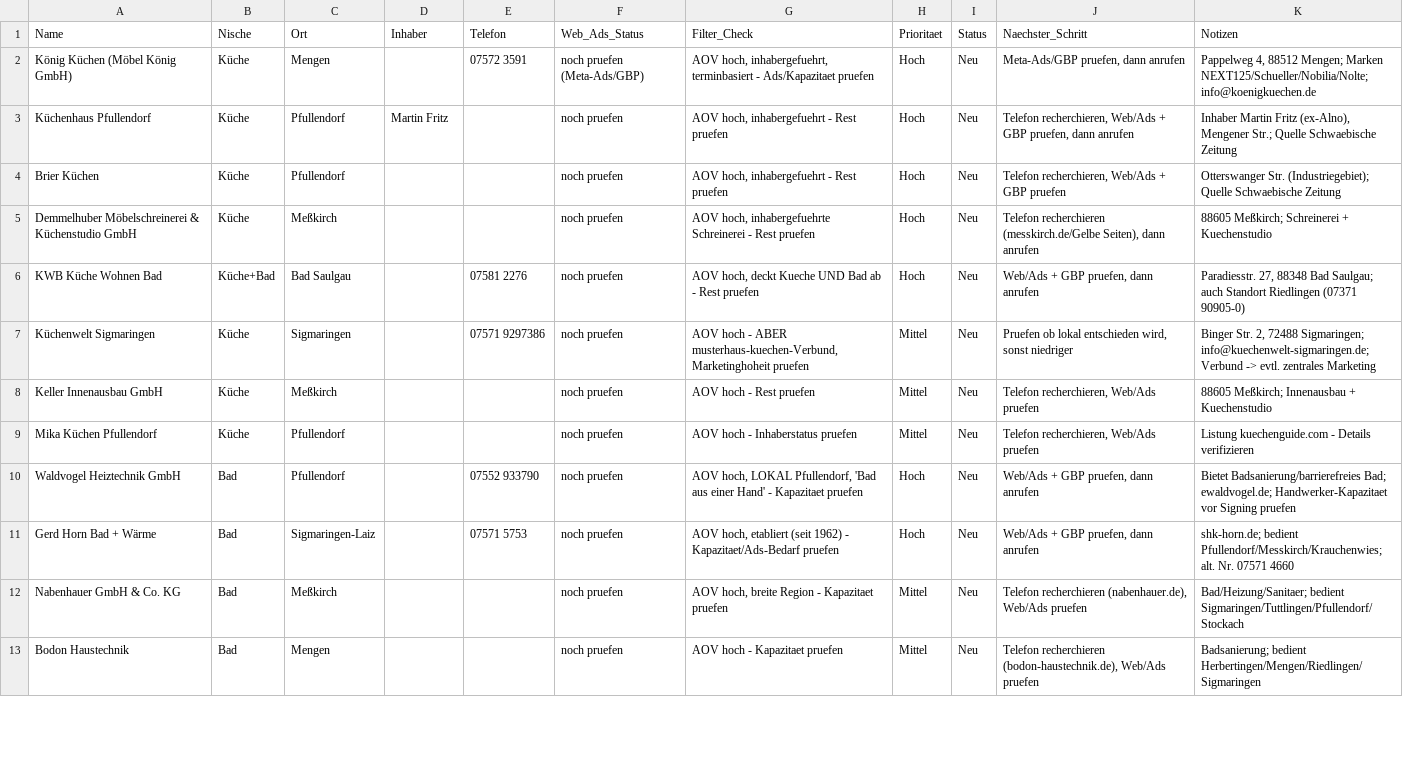
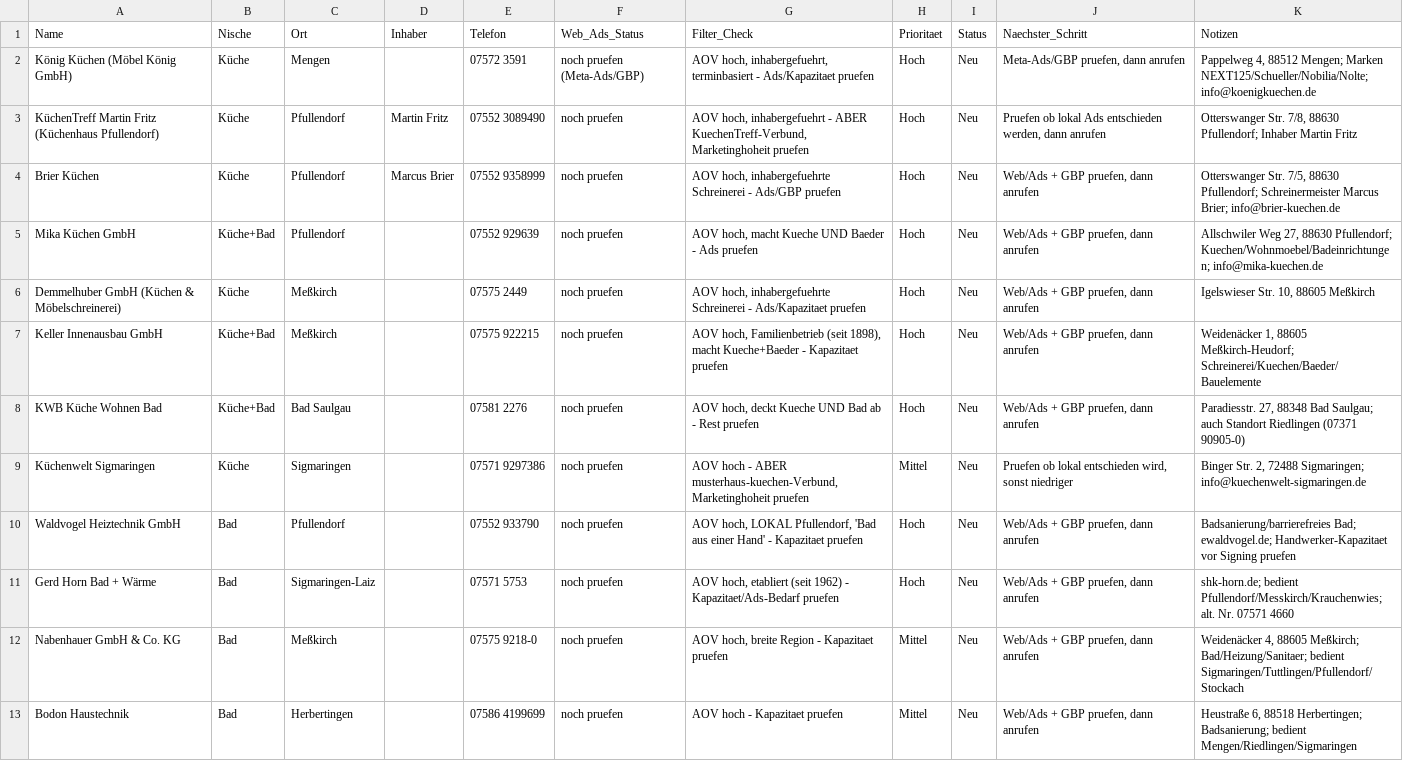
Before and after one commit to raphaelgeil652-lab/business, a CSV file: leads/klienten-leads.csv, drawn as a sheet; only a part is shown; the diff covers the shown part only.

```diff
--- a/leads/klienten-leads.csv
+++ b/leads/klienten-leads.csv
@@ -2,12 +2,12 @@ Name,Nische,Ort,Inhaber,Telefon,Web_Ads_Status,Filter_Check,Prioritaet,Status,Na
 "König Küchen (Möbel König GmbH)",Küche,Mengen,,07572 3591,"noch pruefen (Meta-Ads/GBP)","AOV hoch, inhabergefuehrt, terminbasiert - Ads/Kapazitaet pruefen",Hoch,Neu,"Meta-Ads/GBP pruefen, dann anrufen","Pappelweg 4, 88512 Mengen; Marken NEXT125/Schueller/Nobilia/Nolte; info@koenigkuechen.de"
-"Küchenhaus Pfullendorf",Küche,Pfullendorf,Martin Fritz,,"noch pruefen","AOV hoch, inhabergefuehrt - Rest pruefen",Hoch,Neu,"Telefon recherchieren, Web/Ads + GBP pruefen, dann anrufen","Inhaber Martin Fritz (ex-Alno), Mengener Str.; Quelle Schwaebische Zeitung"
-"Brier Küchen",Küche,Pfullendorf,,,"noch pruefen","AOV hoch, inhabergefuehrt - Rest pruefen",Hoch,Neu,"Telefon recherchieren, Web/Ads + GBP pruefen","Otterswanger Str. (Industriegebiet); Quelle Schwaebische Zeitung"
-"Demmelhuber Möbelschreinerei & Küchenstudio GmbH",Küche,Meßkirch,,,"noch pruefen","AOV hoch, inhabergefuehrte Schreinerei - Rest pruefen",Hoch,Neu,"Telefon recherchieren (messkirch.de/Gelbe Seiten), dann anrufen","88605 Meßkirch; Schreinerei + Kuechenstudio"
+"KüchenTreff Martin Fritz (Küchenhaus Pfullendorf)",Küche,Pfullendorf,Martin Fritz,07552 3089490,"noch pruefen","AOV hoch, inhabergefuehrt - ABER KuechenTreff-Verbund, Marketinghoheit pruefen",Hoch,Neu,"Pruefen ob lokal Ads entschieden werden, dann anrufen","Otterswanger Str. 7/8, 88630 Pfullendorf; Inhaber Martin Fritz"
+"Brier Küchen",Küche,Pfullendorf,Marcus Brier,07552 9358999,"noch pruefen","AOV hoch, inhabergefuehrte Schreinerei - Ads/GBP pruefen",Hoch,Neu,"Web/Ads + GBP pruefen, dann anrufen","Otterswanger Str. 7/5, 88630 Pfullendorf; Schreinermeister Marcus Brier; info@brier-kuechen.de"
+"Mika Küchen GmbH",Küche+Bad,Pfullendorf,,07552 929639,"noch pruefen","AOV hoch, macht Kueche UND Baeder - Ads pruefen",Hoch,Neu,"Web/Ads + GBP pruefen, dann anrufen","Allschwiler Weg 27, 88630 Pfullendorf; Kuechen/Wohnmoebel/Badeinrichtungen; info@mika-kuechen.de"
+"Demmelhuber GmbH (Küchen & Möbelschreinerei)",Küche,Meßkirch,,07575 2449,"noch pruefen","AOV hoch, inhabergefuehrte Schreinerei - Ads/Kapazitaet pruefen",Hoch,Neu,"Web/Ads + GBP pruefen, dann anrufen","Igelswieser Str. 10, 88605 Meßkirch"
+"Keller Innenausbau GmbH",Küche+Bad,Meßkirch,,07575 922215,"noch pruefen","AOV hoch, Familienbetrieb (seit 1898), macht Kueche+Baeder - Kapazitaet pruefen",Hoch,Neu,"Web/Ads + GBP pruefen, dann anrufen","Weidenäcker 1, 88605 Meßkirch-Heudorf; Schreinerei/Kuechen/Baeder/Bauelemente"
 "KWB Küche Wohnen Bad",Küche+Bad,"Bad Saulgau",,07581 2276,"noch pruefen","AOV hoch, deckt Kueche UND Bad ab - Rest pruefen",Hoch,Neu,"Web/Ads + GBP pruefen, dann anrufen","Paradiesstr. 27, 88348 Bad Saulgau; auch Standort Riedlingen (07371 90905-0)"
-"Küchenwelt Sigmaringen",Küche,Sigmaringen,,07571 9297386,"noch pruefen","AOV hoch - ABER musterhaus-kuechen-Verbund, Marketinghoheit pruefen",Mittel,Neu,"Pruefen ob lokal entschieden wird, sonst niedriger","Binger Str. 2, 72488 Sigmaringen; info@kuechenwelt-sigmaringen.de; Verbund -> evtl. zentrales Marketing"
-"Keller Innenausbau GmbH",Küche,Meßkirch,,,"noch pruefen","AOV hoch - Rest pruefen",Mittel,Neu,"Telefon recherchieren, Web/Ads pruefen","88605 Meßkirch; Innenausbau + Kuechenstudio"
-"Mika Küchen Pfullendorf",Küche,Pfullendorf,,,"noch pruefen","AOV hoch - Inhaberstatus pruefen",Mittel,Neu,"Telefon recherchieren, Web/Ads pruefen","Listung kuechenguide.com - Details verifizieren"
-"Waldvogel Heiztechnik GmbH",Bad,Pfullendorf,,07552 933790,"noch pruefen","AOV hoch, LOKAL Pfullendorf, 'Bad aus einer Hand' - Kapazitaet pruefen",Hoch,Neu,"Web/Ads + GBP pruefen, dann anrufen","Bietet Badsanierung/barrierefreies Bad; ewaldvogel.de; Handwerker-Kapazitaet vor Signing pruefen"
+"Küchenwelt Sigmaringen",Küche,Sigmaringen,,07571 9297386,"noch pruefen","AOV hoch - ABER musterhaus-kuechen-Verbund, Marketinghoheit pruefen",Mittel,Neu,"Pruefen ob lokal entschieden wird, sonst niedriger","Binger Str. 2, 72488 Sigmaringen; info@kuechenwelt-sigmaringen.de"
+"Waldvogel Heiztechnik GmbH",Bad,Pfullendorf,,07552 933790,"noch pruefen","AOV hoch, LOKAL Pfullendorf, 'Bad aus einer Hand' - Kapazitaet pruefen",Hoch,Neu,"Web/Ads + GBP pruefen, dann anrufen","Badsanierung/barrierefreies Bad; ewaldvogel.de; Handwerker-Kapazitaet vor Signing pruefen"
 "Gerd Horn Bad + Wärme",Bad,"Sigmaringen-Laiz",,07571 5753,"noch pruefen","AOV hoch, etabliert (seit 1962) - Kapazitaet/Ads-Bedarf pruefen",Hoch,Neu,"Web/Ads + GBP pruefen, dann anrufen","shk-horn.de; bedient Pfullendorf/Messkirch/Krauchenwies; alt. Nr. 07571 4660"
-"Nabenhauer GmbH & Co. KG",Bad,Meßkirch,,,"noch pruefen","AOV hoch, breite Region - Kapazitaet pruefen",Mittel,Neu,"Telefon recherchieren (nabenhauer.de), Web/Ads pruefen","Bad/Heizung/Sanitaer; bedient Sigmaringen/Tuttlingen/Pfullendorf/Stockach"
-"Bodon Haustechnik",Bad,Mengen,,,"noch pruefen","AOV hoch - Kapazitaet pruefen",Mittel,Neu,"Telefon recherchieren (bodon-haustechnik.de), Web/Ads pruefen","Badsanierung; bedient Herbertingen/Mengen/Riedlingen/Sigmaringen"
+"Nabenhauer GmbH & Co. KG",Bad,Meßkirch,,07575 9218-0,"noch pruefen","AOV hoch, breite Region - Kapazitaet pruefen",Mittel,Neu,"Web/Ads + GBP pruefen, dann anrufen","Weidenäcker 4, 88605 Meßkirch; Bad/Heizung/Sanitaer; bedient Sigmaringen/Tuttlingen/Pfullendorf/Stockach"
+"Bodon Haustechnik",Bad,Herbertingen,,07586 4199699,"noch pruefen","AOV hoch - Kapazitaet pruefen",Mittel,Neu,"Web/Ads + GBP pruefen, dann anrufen","Heustraße 6, 88518 Herbertingen; Badsanierung; bedient Mengen/Riedlingen/Sigmaringen"
```
Also changed, not shown: 7 edited cells elsewhere in this file.
